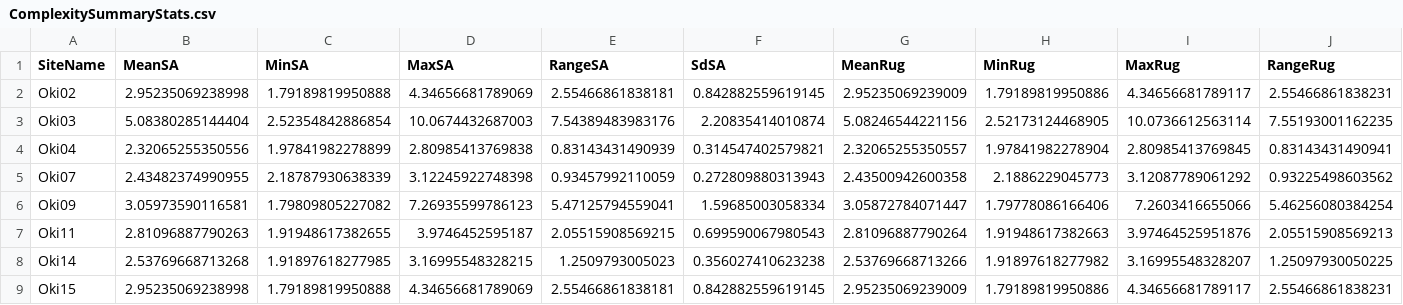
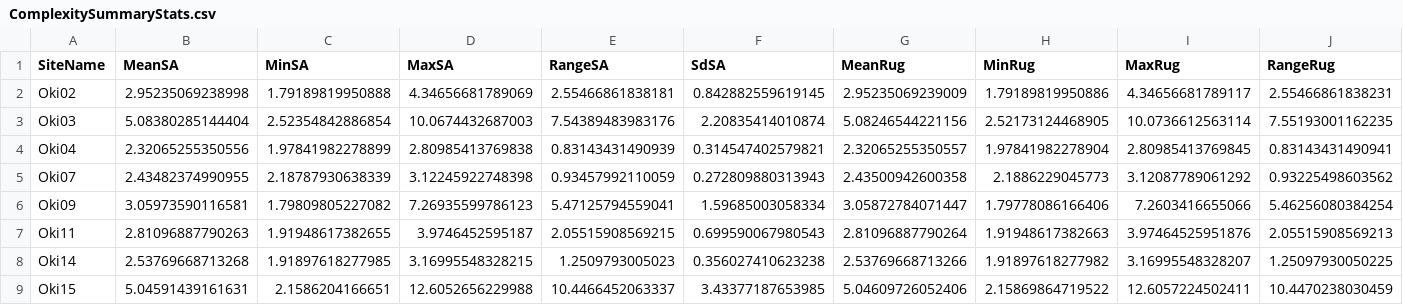
Before and after one commit to njsilbiger/Oki_TPC_PI, a CSV file: Data/SfM/ComplexitySummaryStats.csv, drawn as a sheet; only a part is shown; removed rows and columns are numbered as before the commit, all else as after; rows hold the shown columns only; the diff names each change by its address in the sheet, - before the commit and + after, or states it on an @@ line.

Commit message:
Fixed Complexity

```diff
--- a/Data/SfM/ComplexitySummaryStats.csv
+++ b/Data/SfM/ComplexitySummaryStats.csv
-row 9: Oki15 | 2.95235069238998 | 1.79189819950888 | 4.34656681789069 | 2.55466861838181 | 0.842882559619145 | 2.95235069239009 | 1.79189819950886 | 4.34656681789117 | 2.55466861838231
+row 9: Oki15 | 5.04591439161631 | 2.1586204166651 | 12.6052656229988 | 10.4466452063337 | 3.43377187653985 | 5.04609726052406 | 2.15869864719522 | 12.6057224502411 | 10.4470238030459
```
Also changed, not shown: 1 other file.
